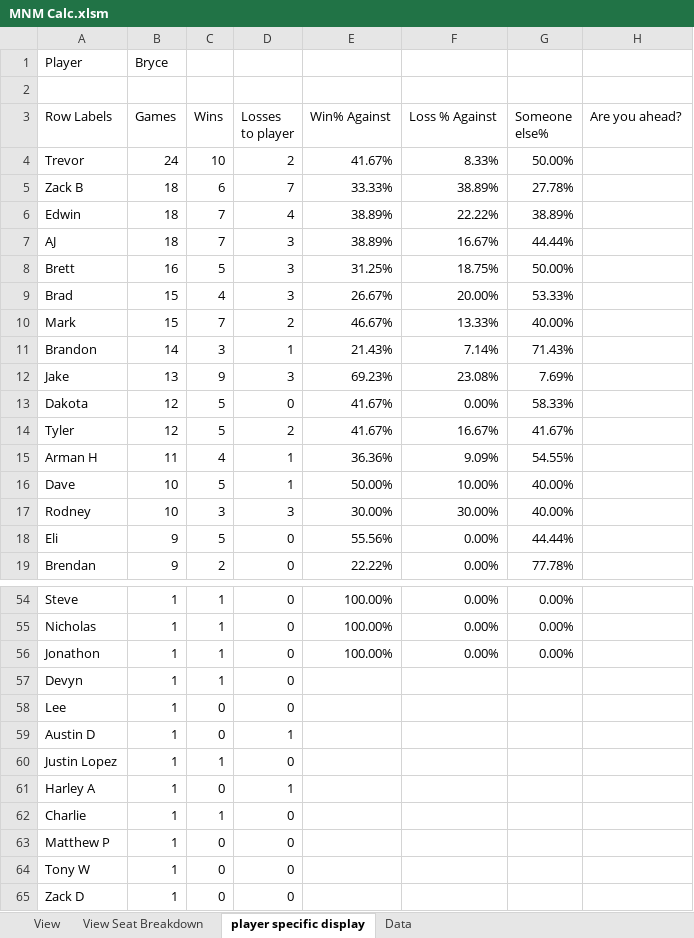
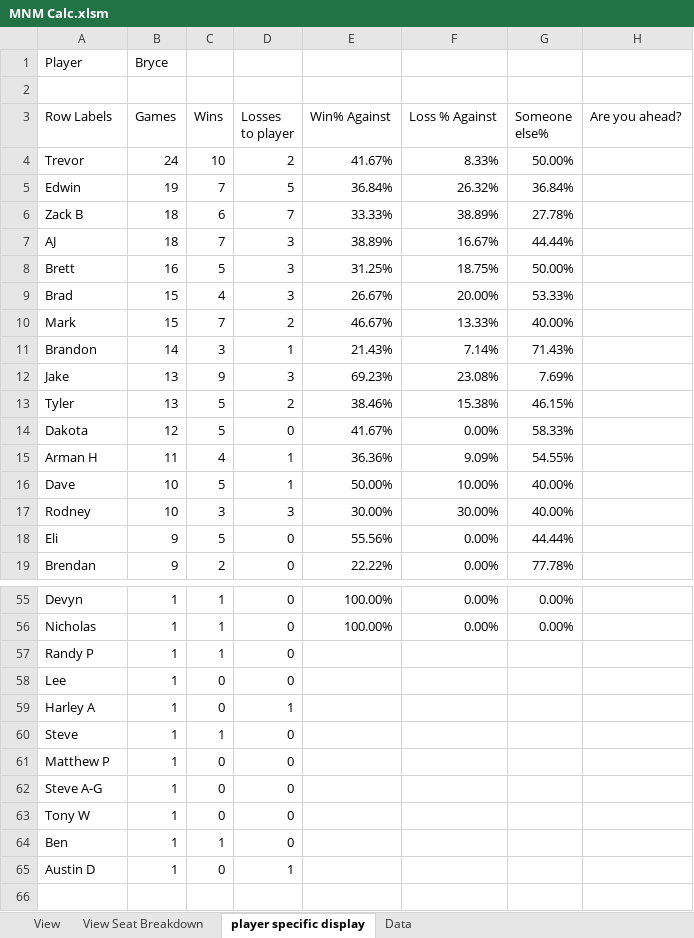
Before and after one commit to GoblinEngineers/Website-for-MNM, an Excel workbook: MNM Calc.xlsm, sheet player specific display, drawn as a sheet; only a part is shown, gaps mark what is left out; values as stored, in another font and other column widths than the file's, no borders; conditional formats and table styles not drawn; removed rows and columns are numbered as before the commit, all else as after; the diff covers the shown part only; the diff names each change by its address in the sheet, - before the commit and + after, or states it on an @@ line.

```diff
--- a/MNM Calc.xlsm (sheet player specific display)
+++ b/MNM Calc.xlsm (sheet player specific display)
+row 5: Edwin | 19 | 7 | 5 | 36.84% | 26.32% | 36.84%
-row 6: Edwin | 18 | 7 | 4 | 38.89% | 22.22% | 38.89%
+row 13: Tyler | 13 | 5 | 2 | 38.46% | 15.38% | 46.15%
-row 14: Tyler | 12 | 5 | 2 | 41.67% | 16.67% | 41.67%
-A55 (Row Labels): Steve
+A55 (Row Labels): Devyn
@@ row 56 moved to row 47: Jonathon @@
-A57 (Row Labels): Devyn
+A57 (Row Labels): Randy P
@@ row 61 moved to row 59: Harley A @@
+row 60: Steve | 1 | 1 | 0
@@ row 63 moved to row 61: Matthew P @@
+row 62: Steve A-G | 1 | 0 | 0
@@ row 64 moved to row 63: Tony W @@
+row 64: Ben | 1 | 1 | 0
-row 60: Justin Lopez | 1 | 1 | 0
-row 62: Charlie | 1 | 1 | 0
-row 65: Zack D | 1 | 0 | 0
```
Also changed, not shown: 6 added rows, 6 removed rows, 11 moved rows and 3 edited cells elsewhere in this sheet, sheet Data, sheet View Seat Breakdown, sheet View, formulas that keep their value, hidden cells.
